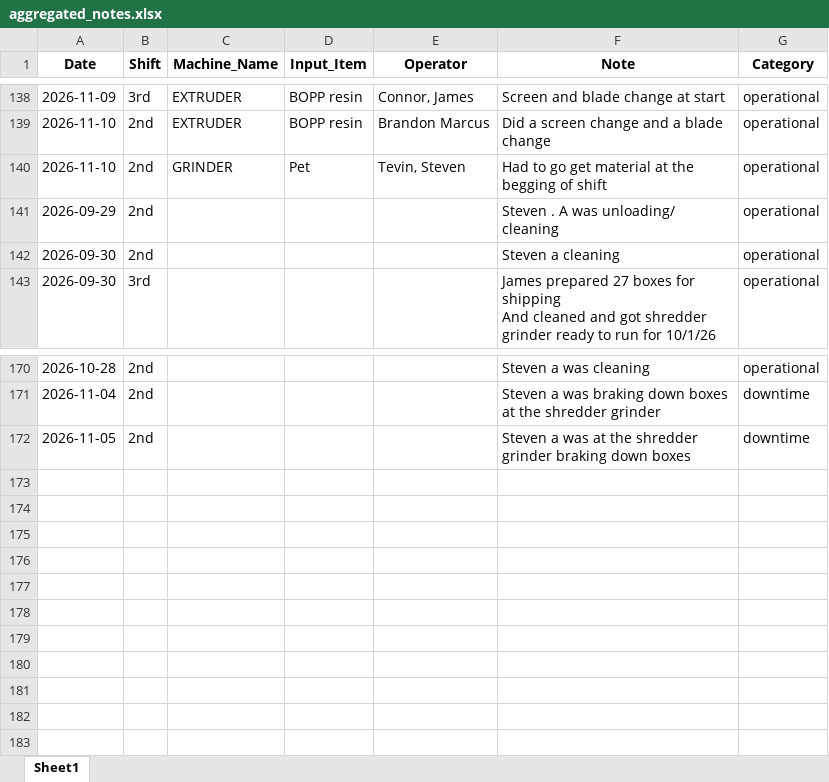
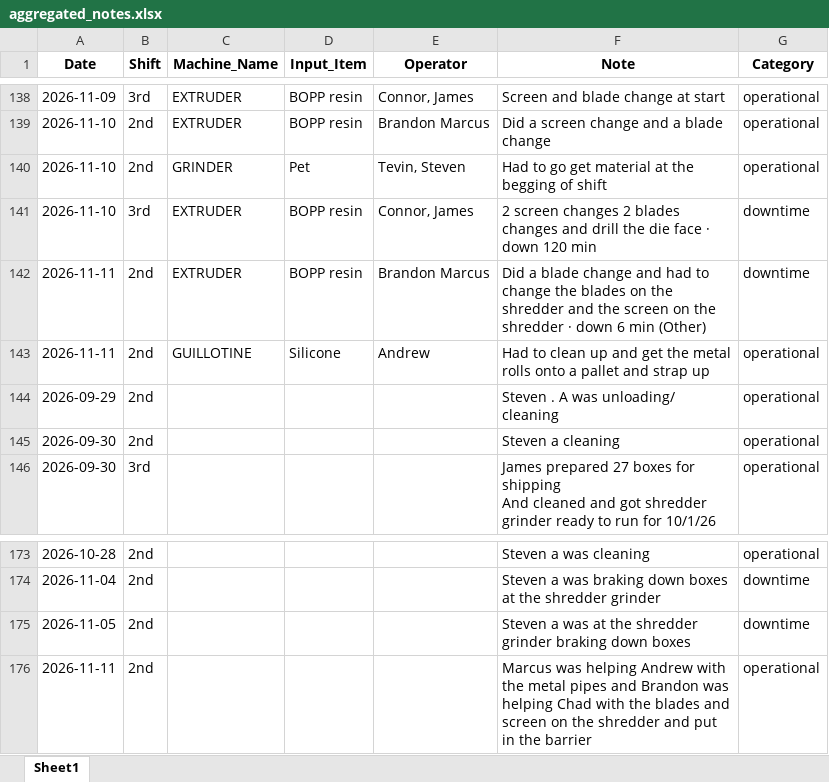
Before and after one commit to zabdulla/walton_production, an Excel workbook: data/aggregated_notes.xlsx, sheet Sheet1, drawn as a sheet; only a part is shown, gaps mark what is left out; values as stored, in another font and other column widths than the file's, no borders; the diff names each change by its address in the sheet, - before the commit and + after, or states it on an @@ line.

```diff
--- a/data/aggregated_notes.xlsx (sheet Sheet1)
+++ b/data/aggregated_notes.xlsx (sheet Sheet1)
+row 141: 2026-11-10 | 3rd | EXTRUDER | BOPP resin | Connor, James | 2 screen changes 2 blades changes and drill the die face · down 120 min | downtime
+row 142: 2026-11-11 | 2nd | EXTRUDER | BOPP resin | Brandon Marcus | Did a blade change and had to change the blades on the shredder and the screen on the shredder · down 6 min (Other) | downtime
+row 143: 2026-11-11 | 2nd | GUILLOTINE | Silicone | Andrew | Had to clean up and get the metal rolls onto a pallet and strap up | operational
+row 176: 2026-11-11 | 2nd |  |  |  | Marcus was helping Andrew with the metal pipes and Brandon was helping Chad with the blades and screen on the shredder and put in the barrier | operational
```
Also changed, not shown: data/aggregated_daily_data.xlsx, 5 other files.
